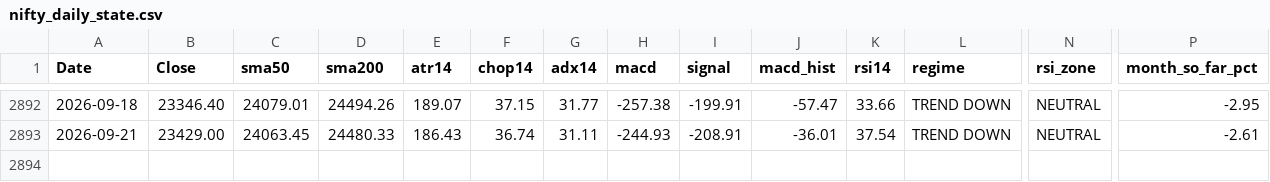
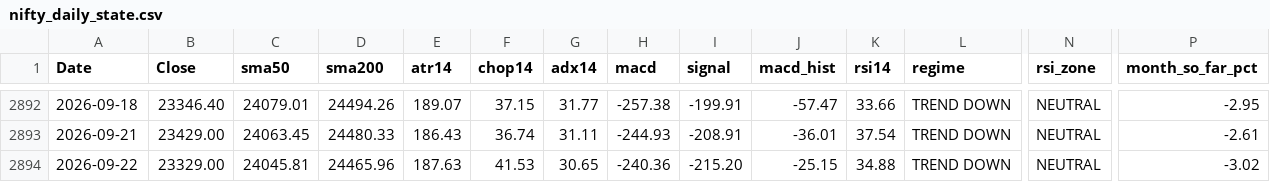
Before and after one commit to Sunil-ghodela/marketmantri_dashboard, a CSV file: state/nifty_daily_state.csv, drawn as a sheet; only a part is shown, gaps mark what is left out; rows hold the shown columns only; the diff names each change by its address in the sheet, - before the commit and + after, or states it on an @@ line.

Commit message:
state: daily NIFTY update 2026-09-22

```diff
--- a/state/nifty_daily_state.csv
+++ b/state/nifty_daily_state.csv
+row 2894: 2026-09-22 | 23329.00 | 24045.81 | 24465.96 | 187.63 | 41.53 | 30.65 | -240.36 | -215.20 | -25.15 | 34.88 | TREND DOWN | NEUTRAL | -3.02
```
Also changed, not shown: state/nifty_monthly.csv, state/nifty_prices.csv, 5 other files.
